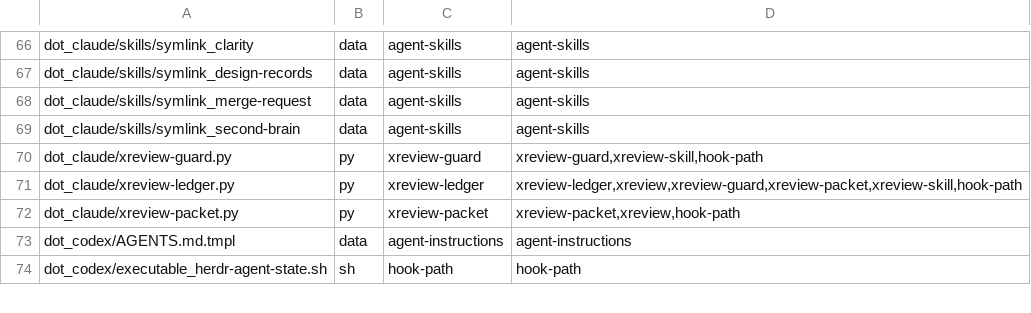
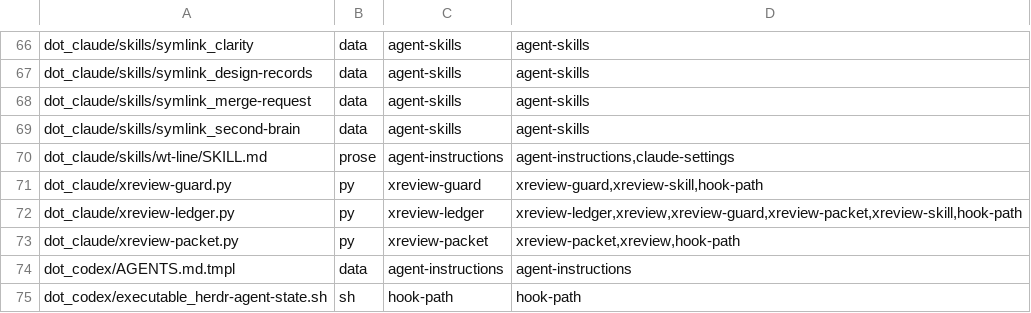
Before and after one commit to michaelrigart/dotfiles, a TSV file: .scripts/test-audit/subjects.tsv, drawn as a sheet; only a part is shown, gaps mark what is left out; the diff names each change by its address in the sheet, - before the commit and + after, or states it on an @@ line.

Commit message:
Move the line procedure into a wt-line skill

```diff
--- a/.scripts/test-audit/subjects.tsv
+++ b/.scripts/test-audit/subjects.tsv
+row 70: dot_claude/skills/wt-line/SKILL.md | prose | agent-instructions | agent-instructions,claude-settings
```
Also changed, not shown: 5 other files.
